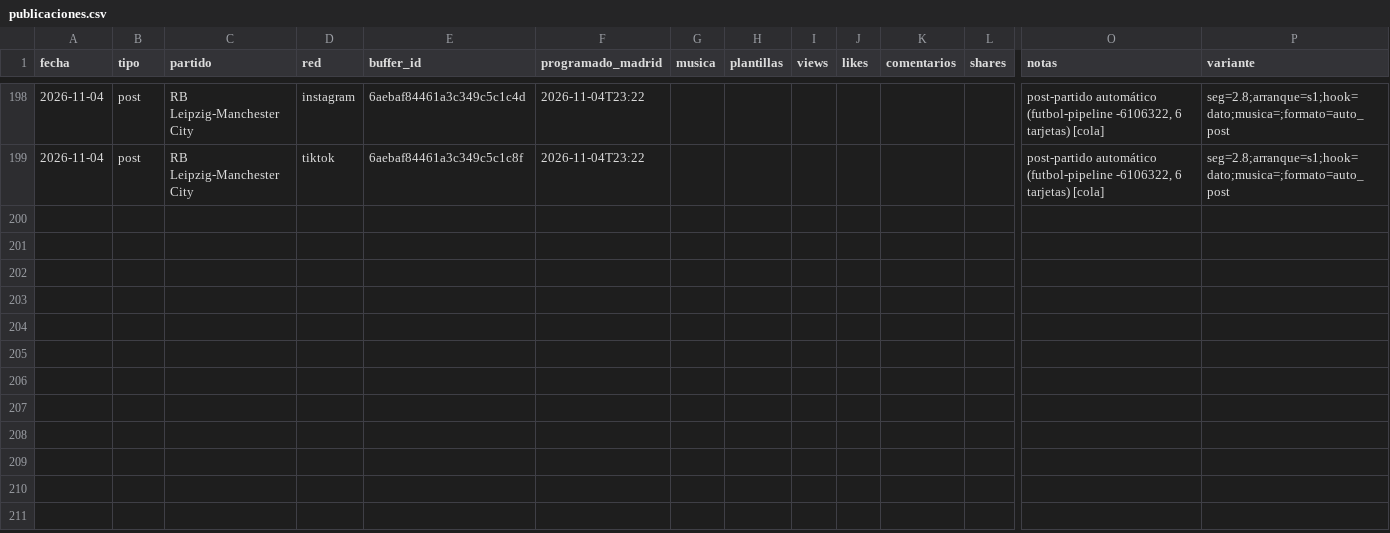
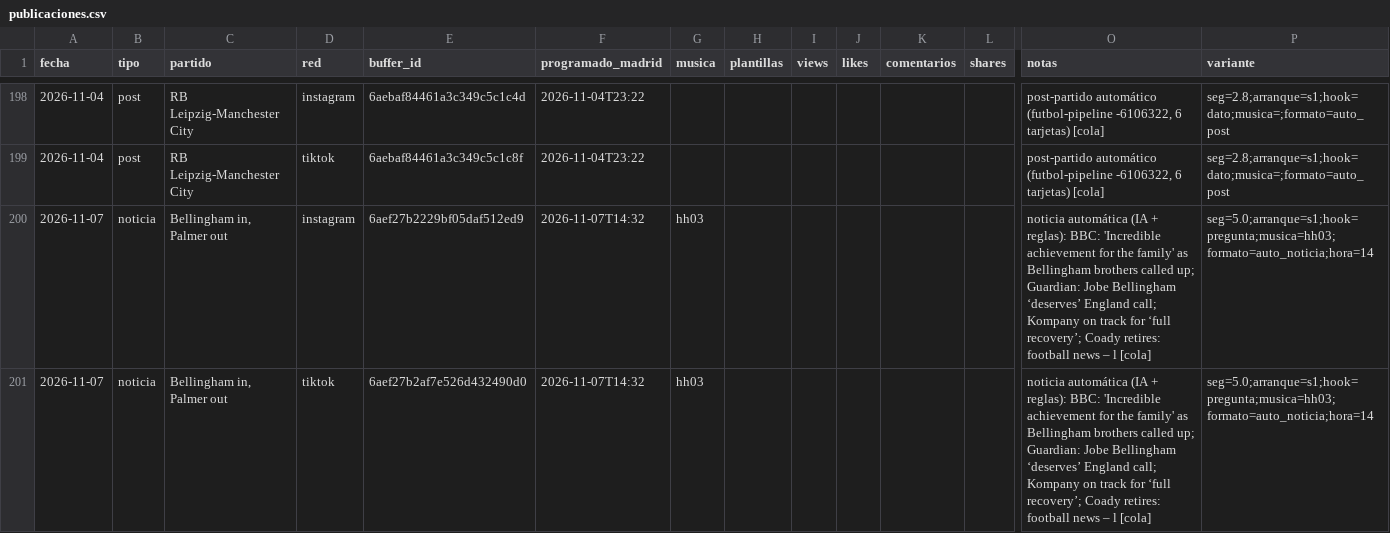
Before and after one commit to oundialae-debug/Live, a CSV file: redes/publicaciones.csv, drawn as a sheet; only a part is shown, gaps mark what is left out; rows hold the shown columns only; the diff names each change by its address in the sheet, - before the commit and + after, or states it on an @@ line.

Commit message:
cola: enviados a Buffer [skip ci]

```diff
--- a/redes/publicaciones.csv
+++ b/redes/publicaciones.csv
+row 200: 2026-11-07 | noticia | Bellingham in, Palmer out | instagram | 6aef27b2229bf05daf512ed9 | 2026-11-07T14:32 | hh03 |  |  |  |  |  | noticia automática (IA + reglas): BBC: 'Incredible achievement for the family' as Bellingham brothers called up; Guardian: Jobe Bellingham ‘deserves’ England call; Kompany on track for ‘full recovery’; Coady retires: football news – l [cola] | seg=5.0;arranque=s1;hook=pregunta;musica=hh03;formato=auto_noticia;hora=14
+row 201: 2026-11-07 | noticia | Bellingham in, Palmer out | tiktok | 6aef27b2af7e526d432490d0 | 2026-11-07T14:32 | hh03 |  |  |  |  |  | noticia automática (IA + reglas): BBC: 'Incredible achievement for the family' as Bellingham brothers called up; Guardian: Jobe Bellingham ‘deserves’ England call; Kompany on track for ‘full recovery’; Coady retires: football news – l [cola] | seg=5.0;arranque=s1;hook=pregunta;musica=hh03;formato=auto_noticia;hora=14
```
Also changed, not shown: 2 other files.
